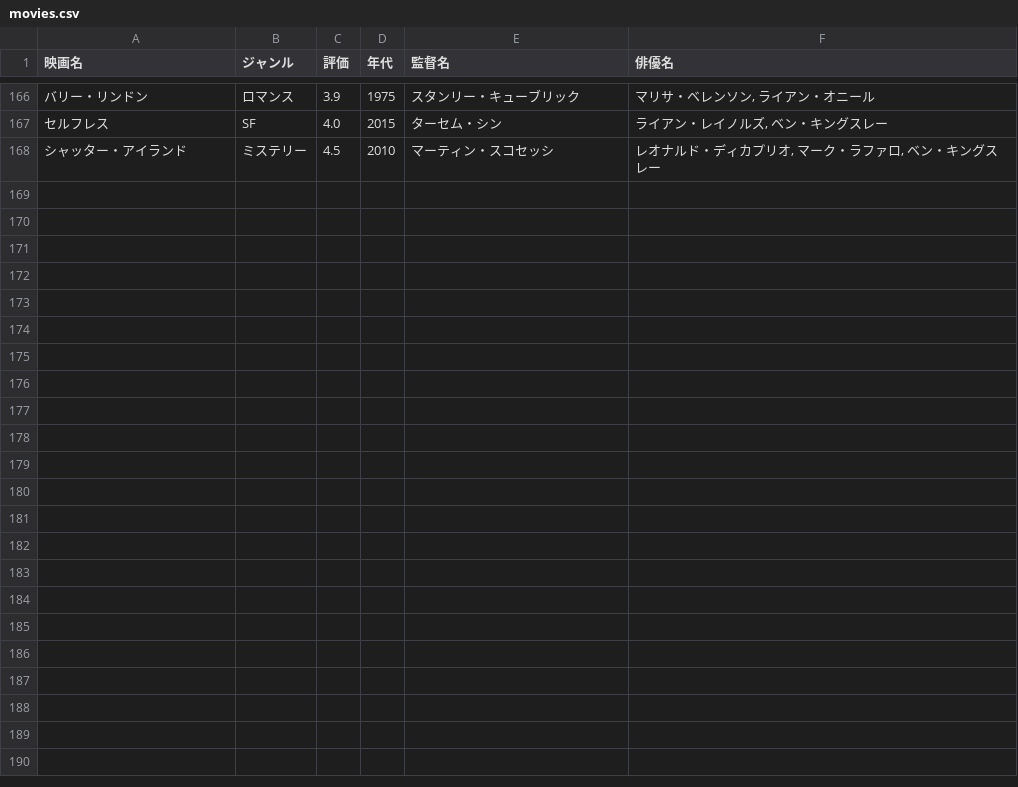
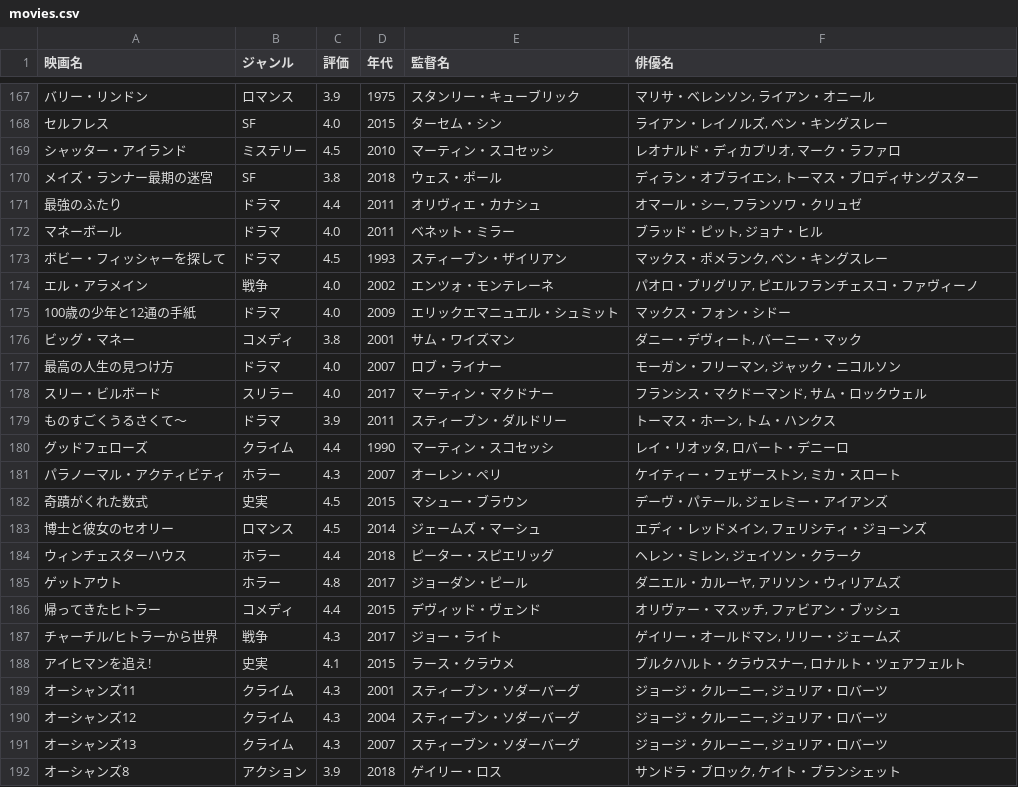
Before and after one commit to KoDaichi/Moveis_table, a CSV file: movies.csv, drawn as a sheet; only a part is shown, gaps mark what is left out; the diff covers the shown part only.

Commit message:
add moviees

```diff
--- a/movies.csv
+++ b/movies.csv
@@ -167,2 +168,25 @@
 セルフレス,SF,4.0,2015,ターセム・シン,"ライアン・レイノルズ, ベン・キングスレー"
-シャッター・アイランド,ミステリー,4.5,2010,マーティン・スコセッシ,"レオナルド・ディカプリオ, マーク・ラファロ, ベン・キングスレー"
+シャッター・アイランド,ミステリー,4.5,2010,マーティン・スコセッシ,"レオナルド・ディカプリオ, マーク・ラファロ"
+メイズ・ランナー最期の迷宮,SF,3.8,2018,ウェス・ポール,"ディラン・オブライエン, トーマス・ブロディサングスター"
+最強のふたり,ドラマ,4.4,2011,オリヴィエ・カナシュ,"オマール・シー, フランソワ・クリュゼ"
+マネーボール,ドラマ,4.0,2011,ベネット・ミラー,"ブラッド・ピット, ジョナ・ヒル"
+ボビー・フィッシャーを探して,ドラマ,4.5,1993,スティーブン・ザイリアン,"マックス・ポメランク, ベン・キングスレー"
+エル・アラメイン,戦争,4.0,2002,エンツォ・モンテレーネ,"パオロ・ブリグリア, ピエルフランチェスコ・ファヴィーノ"
+100歳の少年と12通の手紙,ドラマ,4.0,2009,エリックエマニュエル・シュミット,"マックス・フォン・シドー"
+ビッグ・マネー,コメディ,3.8,2001,サム・ワイズマン,"ダニー・デヴィート, バーニー・マック"
+最高の人生の見つけ方,ドラマ,4.0,2007,ロブ・ライナー,"モーガン・フリーマン, ジャック・ニコルソン"
+スリー・ビルボード,スリラー,4.0,2017,マーティン・マクドナー,"フランシス・マクドーマンド, サム・ロックウェル"
+ものすごくうるさくて〜,ドラマ,3.9,2011,スティーブン・ダルドリー,"トーマス・ホーン, トム・ハンクス"
+グッドフェローズ,クライム,4.4,1990,マーティン・スコセッシ,"レイ・リオッタ, ロバート・デニーロ"
+パラノーマル・アクティビティ,ホラー,4.3,2007,オーレン・ペリ,"ケイティー・フェザーストン, ミカ・スロート"
+奇蹟がくれた数式,史実,4.5,2015,マシュー・ブラウン,"デーヴ・パテール, ジェレミー・アイアンズ"
+博士と彼女のセオリー,ロマンス,4.5,2014,ジェームズ・マーシュ,"エディ・レッドメイン, フェリシティ・ジョーンズ"
+ウィンチェスターハウス,ホラー,4.4,2018,ピーター・スピエリッグ,"ヘレン・ミレン, ジェイソン・クラーク"
+ゲットアウト,ホラー,4.8,2017,ジョーダン・ピール,"ダニエル・カルーヤ, アリソン・ウィリアムズ"
+帰ってきたヒトラー,コメディ,4.4,2015,デヴィッド・ヴェンド,"オリヴァー・マスッチ, ファビアン・ブッシュ"
+チャーチル/ヒトラーから世界,戦争,4.3,2017,ジョー・ライト,"ゲイリー・オールドマン, リリー・ジェームズ"
+アイヒマンを追え!,史実,4.1,2015,ラース・クラウメ,"ブルクハルト・クラウスナー, ロナルト・ツェアフェルト"
+オーシャンズ11,クライム,4.3,2001,スティーブン・ソダーバーグ,"ジョージ・クルーニー, ジュリア・ロバーツ"
+オーシャンズ12,クライム,4.3,2004,スティーブン・ソダーバーグ,"ジョージ・クルーニー, ジュリア・ロバーツ"
+オーシャンズ13,クライム,4.3,2007,スティーブン・ソダーバーグ,"ジョージ・クルーニー, ジュリア・ロバーツ"
+オーシャンズ8,アクション,3.9,2018,ゲイリー・ロス,"サンドラ・ブロック, ケイト・ブランシェット"
```
Also changed, not shown: 1 added row and 4 edited cells elsewhere in this file, 2 other files.
